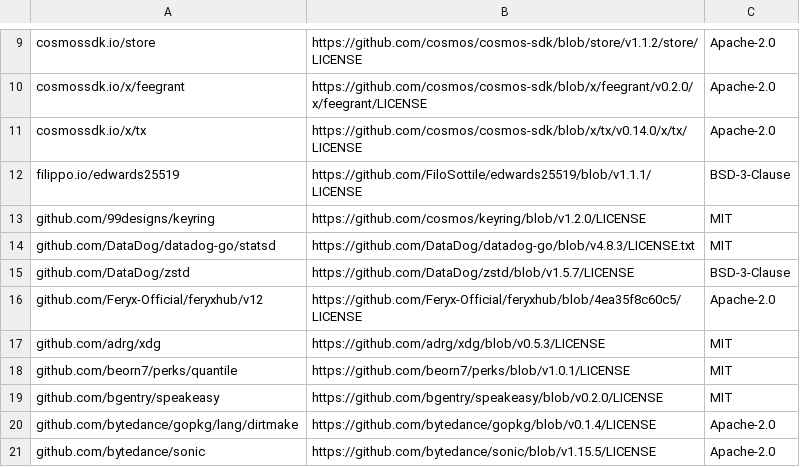
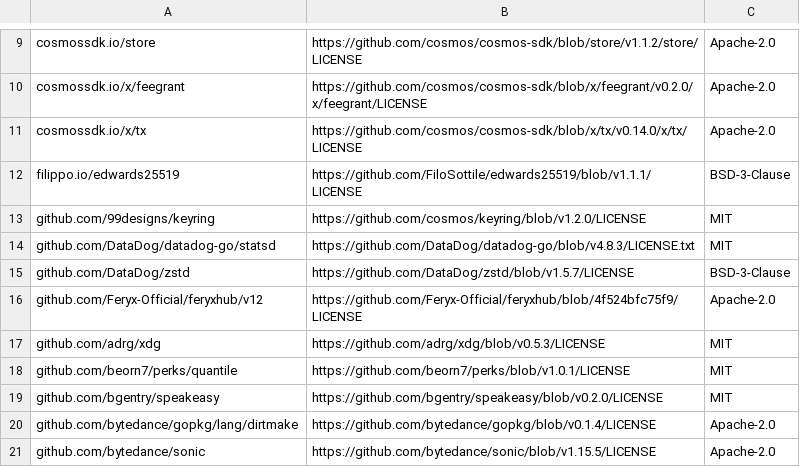
Before and after one commit to Feryx-Official/dvpnd, a CSV file: docs/provenance/dependency-licenses.csv, drawn as a sheet; only a part is shown, gaps mark what is left out.

Commit message:
Build on the published chain after its audit fixes
The Feryx branch built on the chain library of FeryxHub's Phase 4d commit.
The chain has since fixed the defects its audit found: prices have an
upper limit, a direct session's max price must be native, a subscription
names its denom, and governance can set the lifecycle limits. The node now
builds on that library (FeryxHub `4f524bfc`), so its own checks of prices
and messages are the chain's current ones.

No other module moves, and the licence record names the new commit. The
four messages the node sends still match the chain's frozen contract
(CH-14), which gained an entry for a message the node does not send.

Signed-off-by: proofoftrinity <114076168+proofoftrinity@users.noreply.github.com>

```diff
--- a/docs/provenance/dependency-licenses.csv
+++ b/docs/provenance/dependency-licenses.csv
@@ -15,3 +15,3 @@ github.com/DataDog/datadog-go/statsd,https://github.com/DataDog/datadog-go/blob/
 github.com/DataDog/zstd,https://github.com/DataDog/zstd/blob/v1.5.7/LICENSE,BSD-3-Clause
-github.com/Feryx-Official/feryxhub/v12,https://github.com/Feryx-Official/feryxhub/blob/4ea35f8c60c5/LICENSE,Apache-2.0
+github.com/Feryx-Official/feryxhub/v12,https://github.com/Feryx-Official/feryxhub/blob/4f524bfc75f9/LICENSE,Apache-2.0
 github.com/adrg/xdg,https://github.com/adrg/xdg/blob/v0.5.3/LICENSE,MIT
```
Also changed, not shown: 3 other files.
